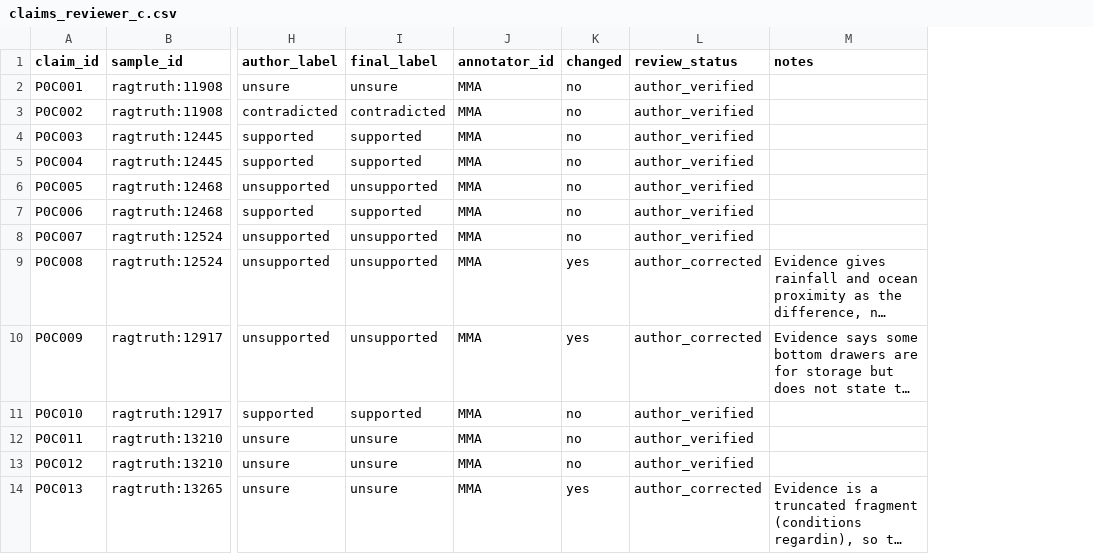
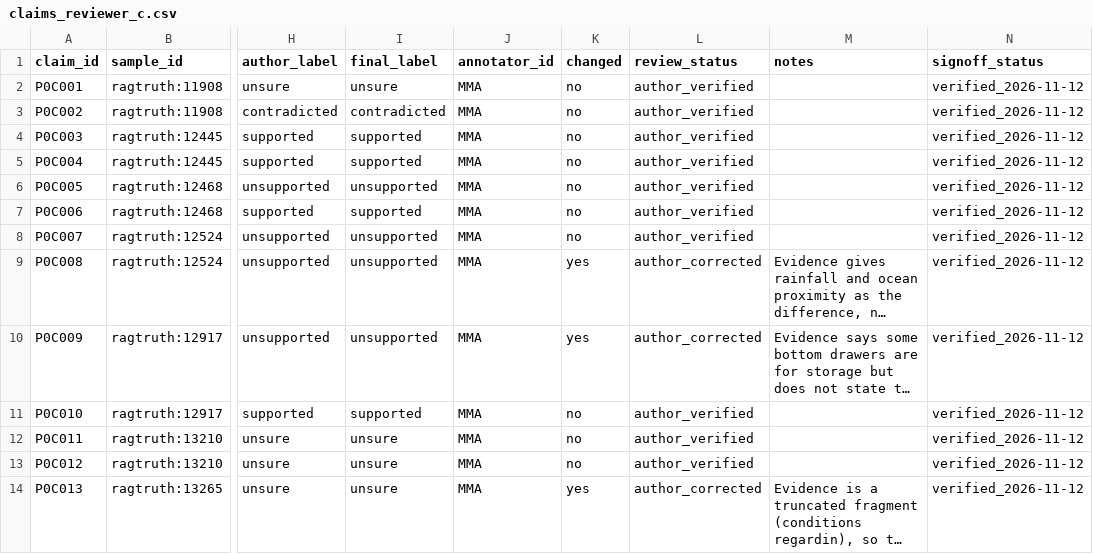
Before and after one commit to Atik203/HaluRISC, a CSV file: docs/rebuild/p0/author_review/claims_reviewer_c.csv, drawn as a sheet; only a part is shown, gaps mark what is left out; long unchanged cells end in …; the diff names each change by its address in the sheet, - before the commit and + after, or states it on an @@ line.

Commit message:
Apply final review fixes, verify annotations, and consolidate figures

```diff
--- a/docs/rebuild/p0/author_review/claims_reviewer_c.csv
+++ b/docs/rebuild/p0/author_review/claims_reviewer_c.csv
+column N (signoff_status), rows 2-14: all verified_2026-11-12
```
Also changed, not shown: docs/rebuild/p0/author_review/explanation_reviewer_b.csv, docs/rebuild/p0/author_review/p0_blind_overlap_merged.csv, 32 other files.
